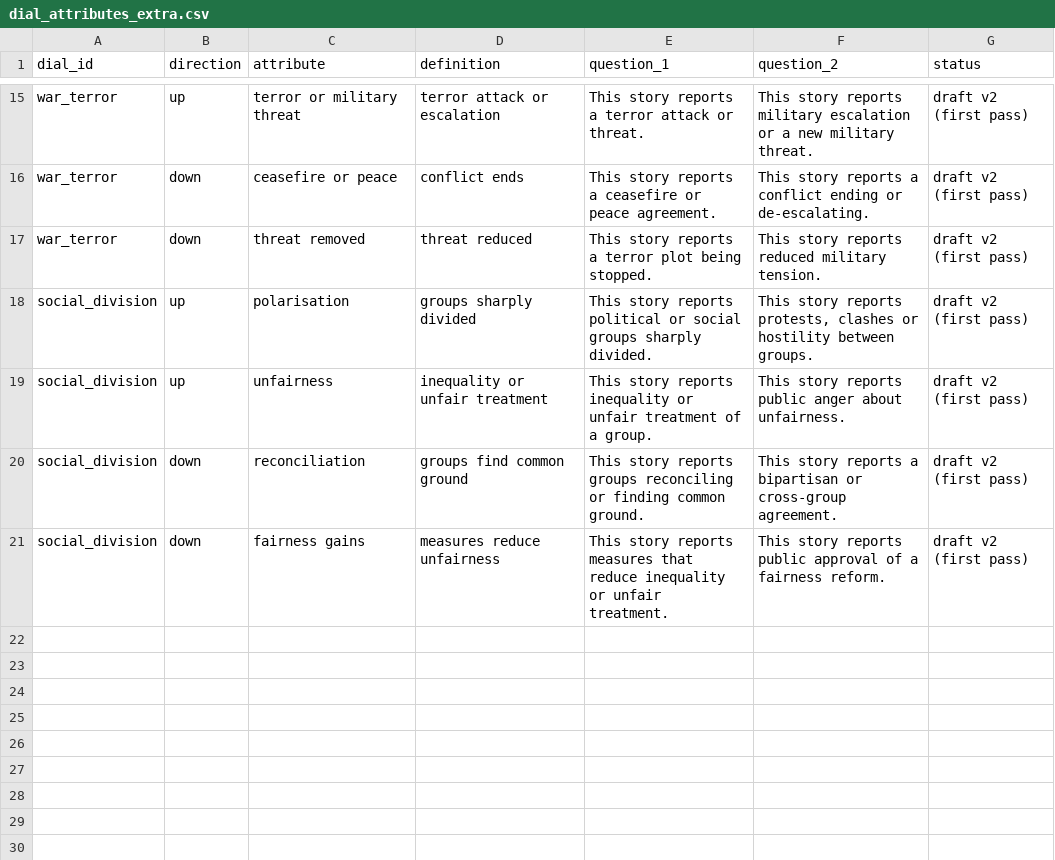
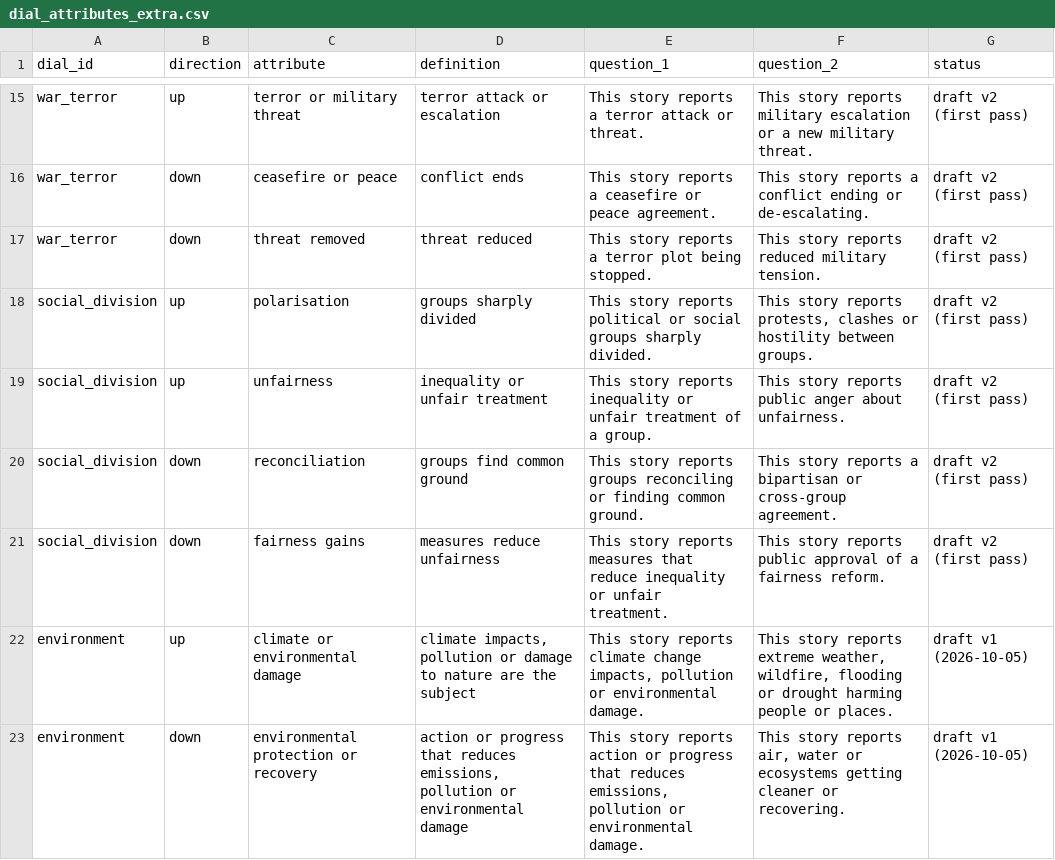
Before and after one commit to mvp-scale/workspace, a CSV file: probes/persona/rules/dial_attributes_extra.csv, drawn as a sheet; only a part is shown, gaps mark what is left out.

```diff
--- a/probes/persona/rules/dial_attributes_extra.csv
+++ b/probes/persona/rules/dial_attributes_extra.csv
@@ -21 +21,3 @@ social_division,down,reconciliation,groups find common ground,This story reports
 social_division,down,fairness gains,measures reduce unfairness,This story reports measures that reduce inequality or unfair treatment.,This story reports public approval of a fairness reform.,draft v2 (first pass)
+environment,up,climate or environmental damage,"climate impacts, pollution or damage to nature are the subject","This story reports climate change impacts, pollution or environmental damage.","This story reports extreme weather, wildfire, flooding or drought harming people or places.",draft v1 (2026-10-05)
+environment,down,environmental protection or recovery,"action or progress that reduces emissions, pollution or environmental damage","This story reports action or progress that reduces emissions, pollution or environmental damage.","This story reports air, water or ecosystems getting cleaner or recovering.",draft v1 (2026-10-05)
```
Also changed, not shown: probes/persona/rules/dials.csv, probes/persona/rules/grid.csv, 15 other files.
